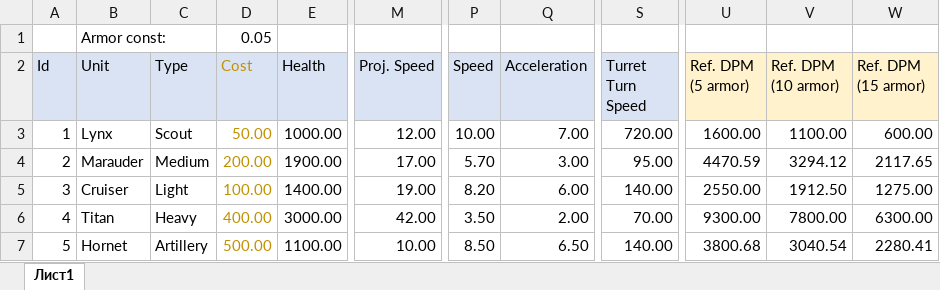
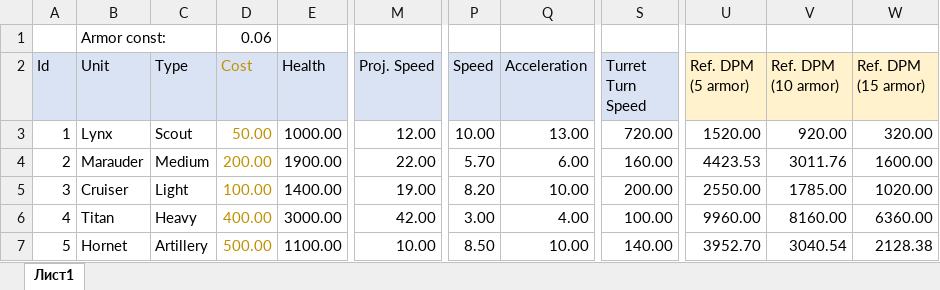
Before and after one commit to adeptofharuhism/RTS_Tanks, an Excel workbook: UnitCharacteristics.xlsx, sheet Лист1, drawn as a sheet; only a part is shown, gaps mark what is left out; values as stored, in another font and other column widths than the file's, no borders; the diff names each change by its address in the sheet, - before the commit and + after, or states it on an @@ line.

```diff
--- a/UnitCharacteristics.xlsx (sheet Лист1)
+++ b/UnitCharacteristics.xlsx (sheet Лист1)
-D1 (Cost): 0.05
+D1 (Cost): 0.06
-Q3 (Acceleration): 7.00
+Q3 (Acceleration): 13.00
-U3 (Ref. DPM (5 armor)): 1600.00
+U3 (Ref. DPM (5 armor)): 1520.00
-V3 (Ref. DPM (10 armor)): 1100.00
+V3 (Ref. DPM (10 armor)): 920.00
-W3 (Ref. DPM (15 armor)): 600.00
+W3 (Ref. DPM (15 armor)): 320.00
-M4 (Proj. Speed): 17.00
+M4 (Proj. Speed): 22.00
-Q4 (Acceleration): 3.00
+Q4 (Acceleration): 6.00
-S4 (Turret Turn Speed): 95.00
+S4 (Turret Turn Speed): 160.00
-U4 (Ref. DPM (5 armor)): 4470.59
+U4 (Ref. DPM (5 armor)): 4423.53
-V4 (Ref. DPM (10 armor)): 3294.12
+V4 (Ref. DPM (10 armor)): 3011.76
-W4 (Ref. DPM (15 armor)): 2117.65
+W4 (Ref. DPM (15 armor)): 1600.00
-Q5 (Acceleration): 6.00
+Q5 (Acceleration): 10.00
-S5 (Turret Turn Speed): 140.00
+S5 (Turret Turn Speed): 200.00
-V5 (Ref. DPM (10 armor)): 1912.50
+V5 (Ref. DPM (10 armor)): 1785.00
-W5 (Ref. DPM (15 armor)): 1275.00
+W5 (Ref. DPM (15 armor)): 1020.00
-P6 (Speed): 3.50
+P6 (Speed): 3.00
-Q6 (Acceleration): 2.00
+Q6 (Acceleration): 4.00
-S6 (Turret Turn Speed): 70.00
+S6 (Turret Turn Speed): 100.00
-U6 (Ref. DPM (5 armor)): 9300.00
+U6 (Ref. DPM (5 armor)): 9960.00
-V6 (Ref. DPM (10 armor)): 7800.00
+V6 (Ref. DPM (10 armor)): 8160.00
-W6 (Ref. DPM (15 armor)): 6300.00
+W6 (Ref. DPM (15 armor)): 6360.00
-Q7 (Acceleration): 6.50
+Q7 (Acceleration): 10.00
-U7 (Ref. DPM (5 armor)): 3800.68
+U7 (Ref. DPM (5 armor)): 3952.70
-W7 (Ref. DPM (15 armor)): 2280.41
+W7 (Ref. DPM (15 armor)): 2128.38
```
Also changed, not shown: 14 other files.
